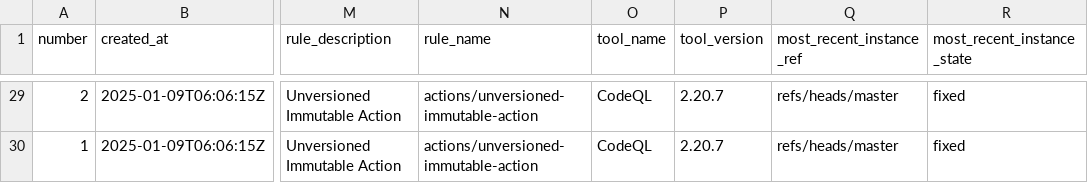
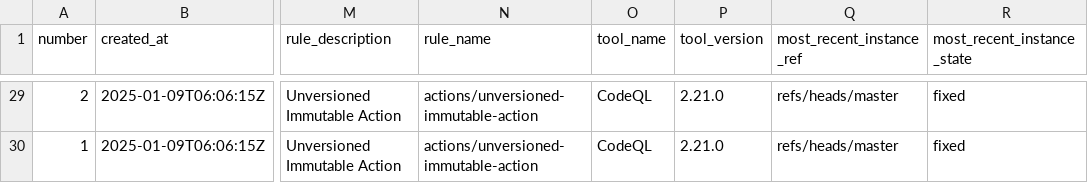
Before and after one commit to davidkhala/ci-cd-utils, a CSV file: .github/security/cs_list.csv, drawn as a sheet; only a part is shown, gaps mark what is left out; the diff covers the shown part only; the diff names each change by its address in the sheet, - before the commit and + after, or states it on an @@ line.

```diff
--- a/.github/security/cs_list.csv
+++ b/.github/security/cs_list.csv
-P29:P30 (tool_version): 2.20.7
+P29:P30 (tool_version): 2.21.0
```
Also changed, not shown: 37 edited cells elsewhere in this file.
